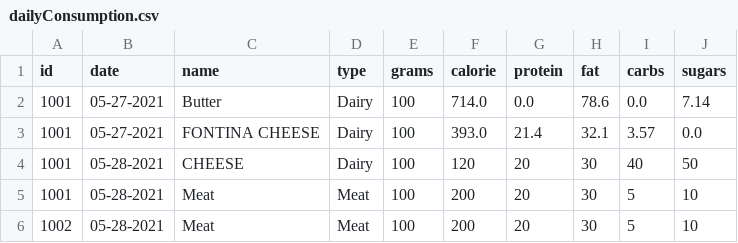
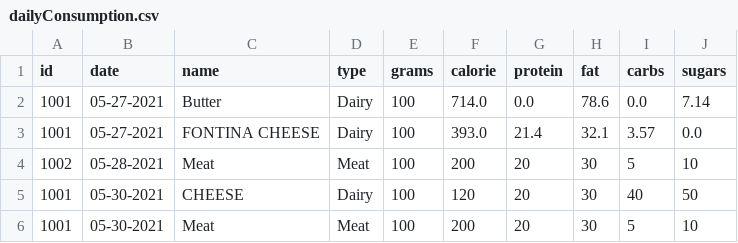
Before and after one commit to avivfaraj/cs570-health-tracker, a CSV file: Files/dailyConsumption.csv, drawn as a sheet.

Commit message:
Added choice 1,2,4 and getWorkout(Calendar date) in Person.java

```diff
--- a/Files/dailyConsumption.csv
+++ b/Files/dailyConsumption.csv
@@ -3,4 +3,4 @@ id,date,name,type,grams,calorie,protein,fat,carbs,sugars
 1001,05-27-2021,FONTINA CHEESE,Dairy,100,393.0,21.4,32.1,3.57,0.0
-1001,05-28-2021,CHEESE,Dairy,100,120,20,30,40,50
-1001,05-28-2021,Meat,Meat,100,200,20,30,5,10
 1002,05-28-2021,Meat,Meat,100,200,20,30,5,10
+1001,05-30-2021,CHEESE,Dairy,100,120,20,30,40,50
+1001,05-30-2021,Meat,Meat,100,200,20,30,5,10
```
Also changed, not shown: 4 other files.
